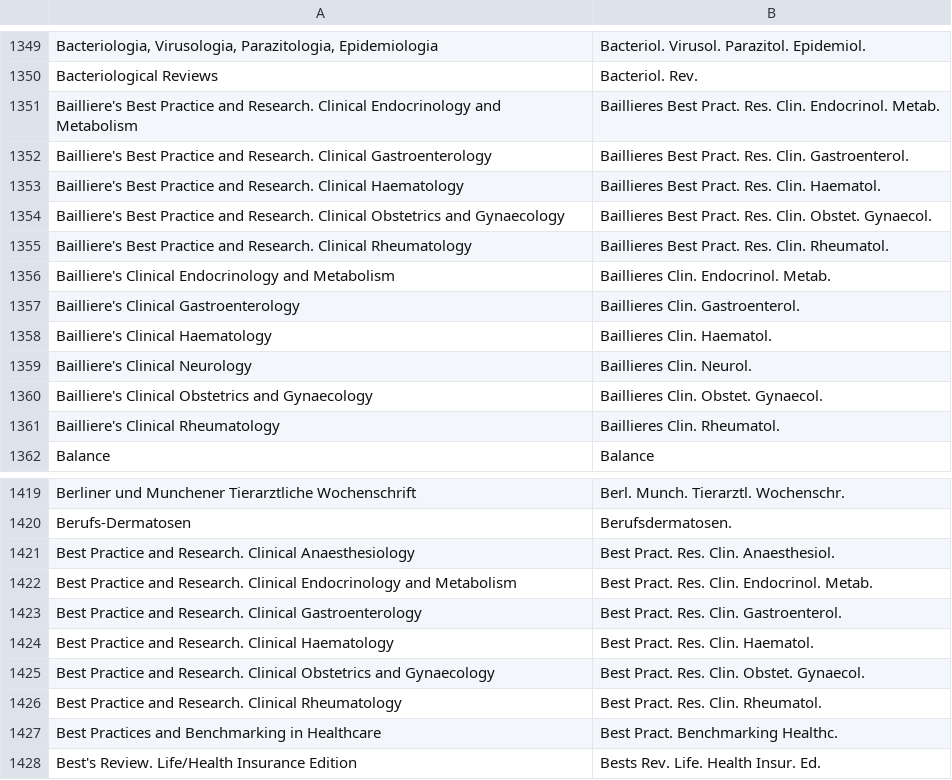
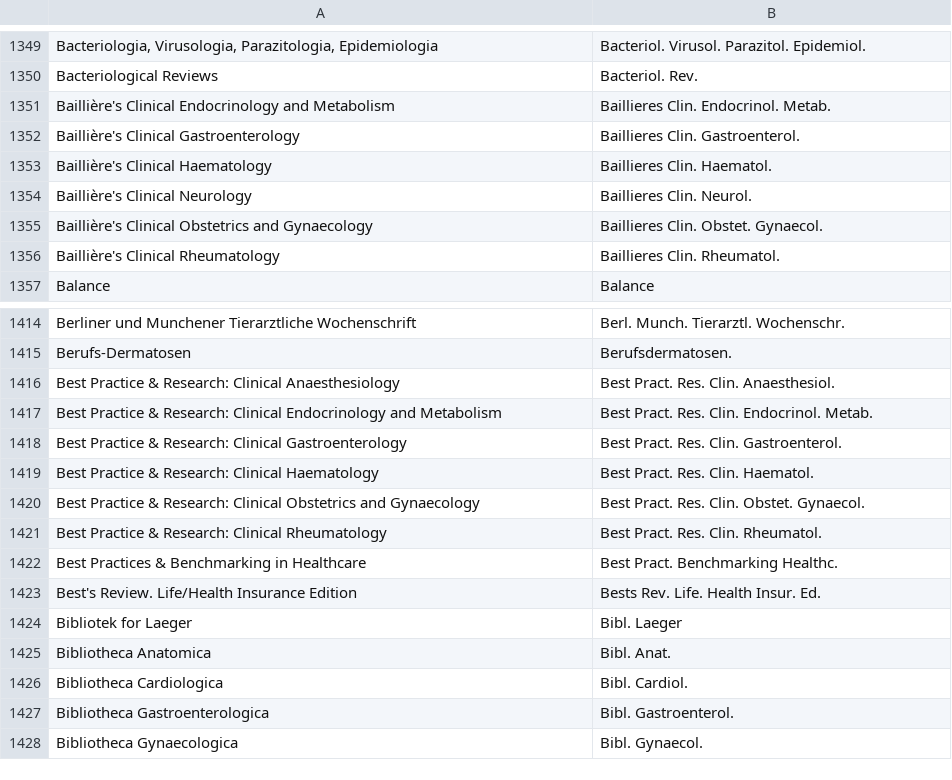
Before and after one commit to JabRef/abbrv.jabref.org, a CSV file: journals/journal_abbreviations_lifescience.csv, drawn as a sheet; only a part is shown, gaps mark what is left out; the shorter side is filled out with more unchanged rows.

```diff
--- a/journals/journal_abbreviations_lifescience.csv
+++ b/journals/journal_abbreviations_lifescience.csv
@@ -1350,13 +1350,8 @@ Bacteriologia, Virusologia, Parazitologia, Epidemiologia;Bacteriol. Virusol. Par
 Bacteriological Reviews;Bacteriol. Rev.
-Bailliere's Best Practice and Research. Clinical Endocrinology and Metabolism;Baillieres Best Pract. Res. Clin. Endocrinol. Metab.
-Bailliere's Best Practice and Research. Clinical Gastroenterology;Baillieres Best Pract. Res. Clin. Gastroenterol.
-Bailliere's Best Practice and Research. Clinical Haematology;Baillieres Best Pract. Res. Clin. Haematol.
-Bailliere's Best Practice and Research. Clinical Obstetrics and Gynaecology;Baillieres Best Pract. Res. Clin. Obstet. Gynaecol.
-Bailliere's Best Practice and Research. Clinical Rheumatology;Baillieres Best Pract. Res. Clin. Rheumatol.
-Bailliere's Clinical Endocrinology and Metabolism;Baillieres Clin. Endocrinol. Metab.
-Bailliere's Clinical Gastroenterology;Baillieres Clin. Gastroenterol.
-Bailliere's Clinical Haematology;Baillieres Clin. Haematol.
-Bailliere's Clinical Neurology;Baillieres Clin. Neurol.
-Bailliere's Clinical Obstetrics and Gynaecology;Baillieres Clin. Obstet. Gynaecol.
-Bailliere's Clinical Rheumatology;Baillieres Clin. Rheumatol.
+Baillière's Clinical Endocrinology and Metabolism;Baillieres Clin. Endocrinol. Metab.
+Baillière's Clinical Gastroenterology;Baillieres Clin. Gastroenterol.
+Baillière's Clinical Haematology;Baillieres Clin. Haematol.
+Baillière's Clinical Neurology;Baillieres Clin. Neurol.
+Baillière's Clinical Obstetrics and Gynaecology;Baillieres Clin. Obstet. Gynaecol.
+Baillière's Clinical Rheumatology;Baillieres Clin. Rheumatol.
 Balance;Balance
@@ -1420,9 +1415,9 @@ Berliner und Munchener Tierarztliche Wochenschrift;Berl. Munch. Tierarztl. Woche
 Berufs-Dermatosen;Berufsdermatosen.
-Best Practice and Research. Clinical Anaesthesiology;Best Pract. Res. Clin. Anaesthesiol.
-Best Practice and Research. Clinical Endocrinology and Metabolism;Best Pract. Res. Clin. Endocrinol. Metab.
-Best Practice and Research. Clinical Gastroenterology;Best Pract. Res. Clin. Gastroenterol.
-Best Practice and Research. Clinical Haematology;Best Pract. Res. Clin. Haematol.
-Best Practice and Research. Clinical Obstetrics and Gynaecology;Best Pract. Res. Clin. Obstet. Gynaecol.
-Best Practice and Research. Clinical Rheumatology;Best Pract. Res. Clin. Rheumatol.
-Best Practices and Benchmarking in Healthcare;Best Pract. Benchmarking Healthc.
+Best Practice & Research: Clinical Anaesthesiology;Best Pract. Res. Clin. Anaesthesiol.
+Best Practice & Research: Clinical Endocrinology and Metabolism;Best Pract. Res. Clin. Endocrinol. Metab.
+Best Practice & Research: Clinical Gastroenterology;Best Pract. Res. Clin. Gastroenterol.
+Best Practice & Research: Clinical Haematology;Best Pract. Res. Clin. Haematol.
+Best Practice & Research: Clinical Obstetrics and Gynaecology;Best Pract. Res. Clin. Obstet. Gynaecol.
+Best Practice & Research: Clinical Rheumatology;Best Pract. Res. Clin. Rheumatol.
+Best Practices & Benchmarking in Healthcare;Best Pract. Benchmarking Healthc.
 Best's Review. Life/Health Insurance Edition;Bests Rev. Life. Health Insur. Ed.
```
Also changed, not shown: journals/journal_abbreviations_acs.csv, journals/journal_abbreviations_mechanical.csv.
